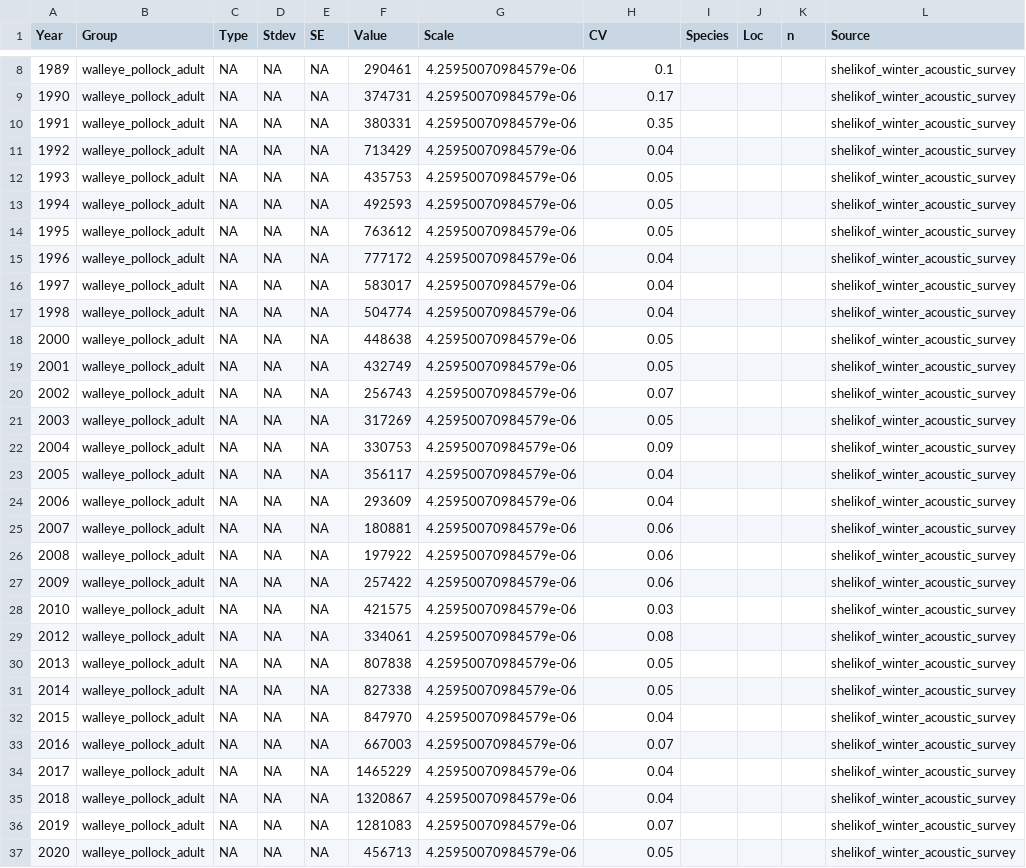
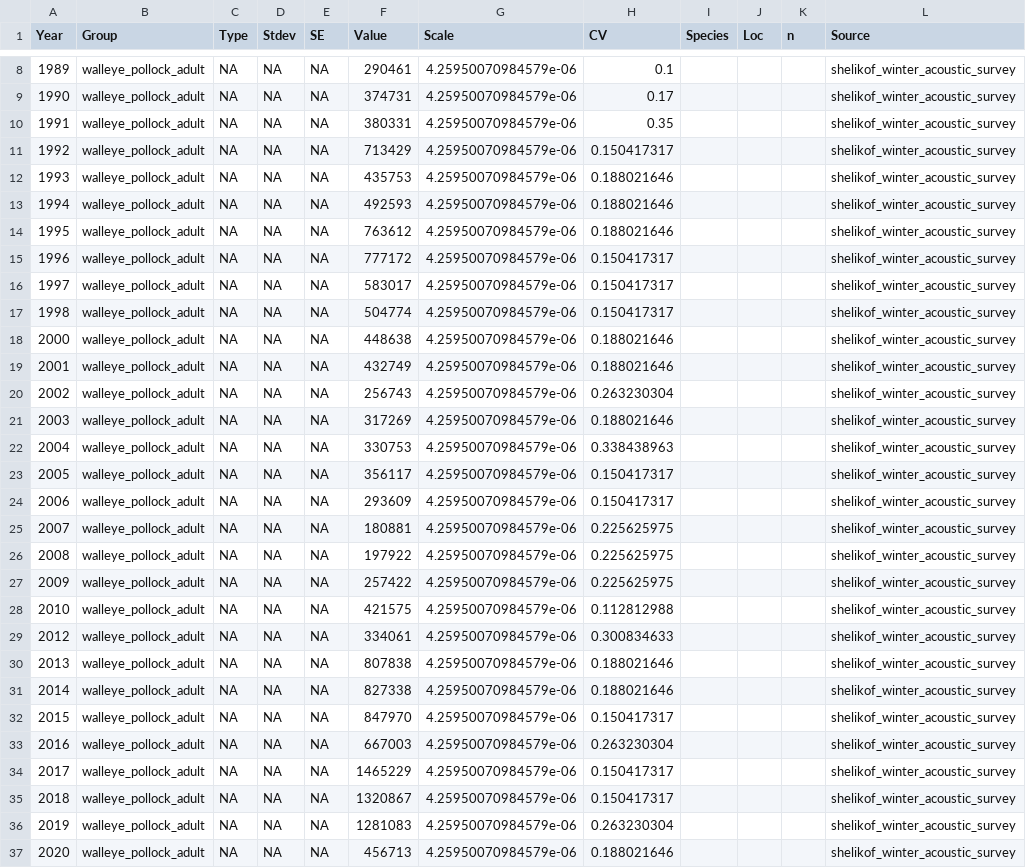
Before and after one commit to BridgetFerriss/WGOA-Ecopath-Rpath, a CSV file: wgoa_data_rpath_fitting/wgoa_pollock_shelikof_v2_biomass_ts_fitting_index_v2_tons_ka.csv, drawn as a sheet; only a part is shown, gaps mark what is left out; the diff covers the shown part only; the diff names each change by its address in the sheet, - before the commit and + after, or states it on an @@ line.

```diff
--- a/wgoa_data_rpath_fitting/wgoa_pollock_shelikof_v2_biomass_ts_fitting_index_v2_tons_ka.csv
+++ b/wgoa_data_rpath_fitting/wgoa_pollock_shelikof_v2_biomass_ts_fitting_index_v2_tons_ka.csv
-H11 (CV): 0.04
+H11 (CV): 0.150417317
-H12:H14 (CV): 0.05
+H12:H14 (CV): 0.188021646
-H15:H17 (CV): 0.04
+H15:H17 (CV): 0.150417317
-H18:H19 (CV): 0.05
+H18:H19 (CV): 0.188021646
-H20 (CV): 0.07
+H20 (CV): 0.263230304
-H21 (CV): 0.05
+H21 (CV): 0.188021646
-H22 (CV): 0.09
+H22 (CV): 0.338438963
-H23:H24 (CV): 0.04
+H23:H24 (CV): 0.150417317
-H25:H27 (CV): 0.06
+H25:H27 (CV): 0.225625975
-H28 (CV): 0.03
+H28 (CV): 0.112812988
-H29 (CV): 0.08
+H29 (CV): 0.300834633
-H30:H31 (CV): 0.05
+H30:H31 (CV): 0.188021646
-H32 (CV): 0.04
+H32 (CV): 0.150417317
-H33 (CV): 0.07
+H33 (CV): 0.263230304
-H34:H35 (CV): 0.04
+H34:H35 (CV): 0.150417317
-H36 (CV): 0.07
+H36 (CV): 0.263230304
-H37 (CV): 0.05
+H37 (CV): 0.188021646
```
Also changed, not shown: 4 edited cells elsewhere in this file, WGOA_source_data/species_weighted_thermal_envelopes_WGOA.csv, data/pollock_acoustic_survey_winter_shelikof.csv, 8 other files.
